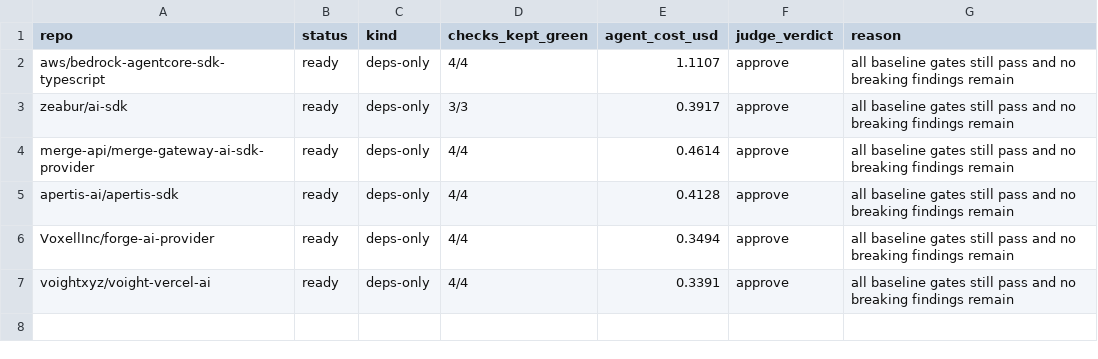
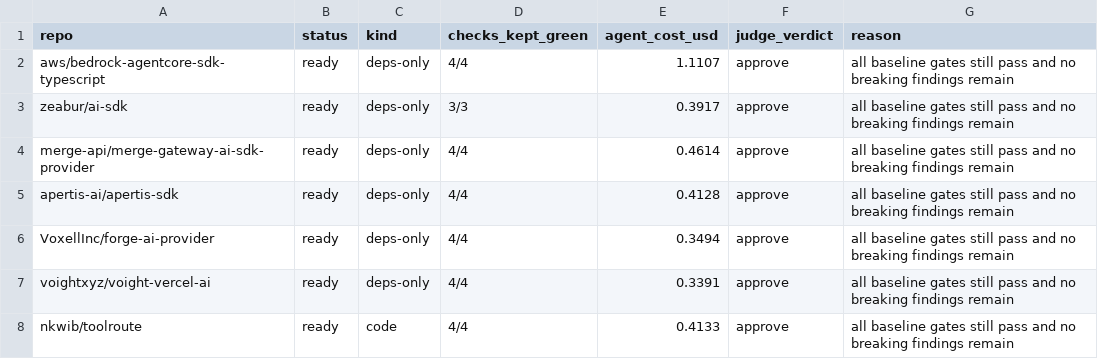
Before and after one commit to JayanthMalladi/shim, a CSV file: drafts/SUMMARY.csv, drawn as a sheet; the diff names each change by its address in the sheet, - before the commit and + after, or states it on an @@ line.

```diff
--- a/drafts/SUMMARY.csv
+++ b/drafts/SUMMARY.csv
+row 8: nkwib/toolroute | ready | code | 4/4 | 0.4133 | approve | all baseline gates still pass and no breaking findings remain
```
Also changed, not shown: 6 other files.
